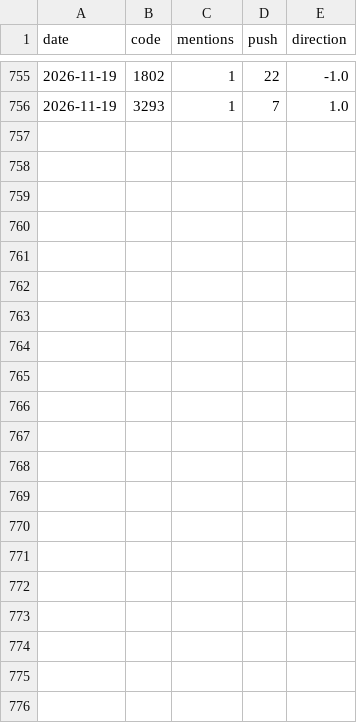
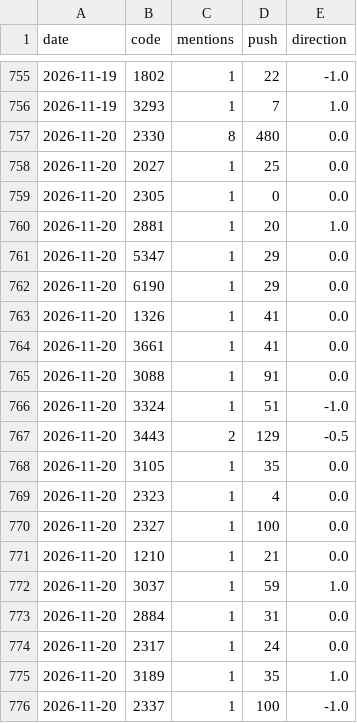
Before and after one commit to ZHANGFU-XIANG/xq, a CSV file: data/forum_log.csv, drawn as a sheet; only a part is shown, gaps mark what is left out; the diff names each change by its address in the sheet, - before the commit and + after, or states it on an @@ line.

```diff
--- a/data/forum_log.csv
+++ b/data/forum_log.csv
+row 757: 2026-11-20 | 2330 | 8 | 480 | 0.0
+row 758: 2026-11-20 | 2027 | 1 | 25 | 0.0
+row 759: 2026-11-20 | 2305 | 1 | 0 | 0.0
+row 760: 2026-11-20 | 2881 | 1 | 20 | 1.0
+row 761: 2026-11-20 | 5347 | 1 | 29 | 0.0
+row 762: 2026-11-20 | 6190 | 1 | 29 | 0.0
+row 763: 2026-11-20 | 1326 | 1 | 41 | 0.0
+row 764: 2026-11-20 | 3661 | 1 | 41 | 0.0
+row 765: 2026-11-20 | 3088 | 1 | 91 | 0.0
+row 766: 2026-11-20 | 3324 | 1 | 51 | -1.0
+row 767: 2026-11-20 | 3443 | 2 | 129 | -0.5
+row 768: 2026-11-20 | 3105 | 1 | 35 | 0.0
+row 769: 2026-11-20 | 2323 | 1 | 4 | 0.0
+row 770: 2026-11-20 | 2327 | 1 | 100 | 0.0
+row 771: 2026-11-20 | 1210 | 1 | 21 | 0.0
+row 772: 2026-11-20 | 3037 | 1 | 59 | 1.0
+row 773: 2026-11-20 | 2884 | 1 | 31 | 0.0
+row 774: 2026-11-20 | 2317 | 1 | 24 | 0.0
+row 775: 2026-11-20 | 3189 | 1 | 35 | 1.0
+row 776: 2026-11-20 | 2337 | 1 | 100 | -1.0
```
Also changed, not shown: 14 other files.
